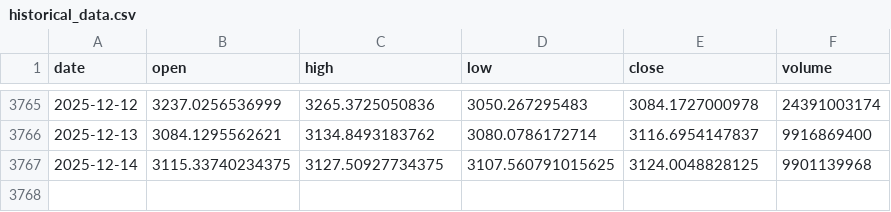
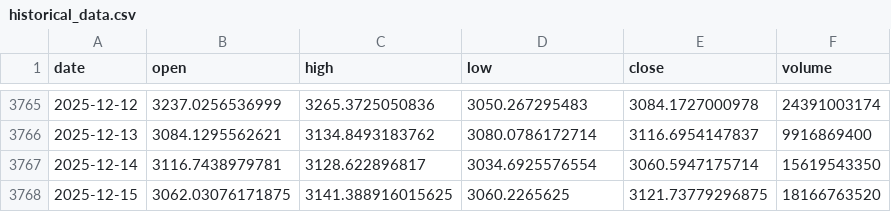
Before and after one commit to LukeGSW/AnalisiCiclica-ETH-USD, a CSV file: data/ETH-USD/historical_data.csv, drawn as a sheet; only a part is shown, gaps mark what is left out.

```diff
--- a/data/ETH-USD/historical_data.csv
+++ b/data/ETH-USD/historical_data.csv
@@ -3766,2 +3766,3 @@ date,open,high,low,close,volume
 2025-12-13,3084.1295562621,3134.8493183762,3080.0786172714,3116.6954147837,9916869400
-2025-12-14,3115.33740234375,3127.50927734375,3107.560791015625,3124.0048828125,9901139968
+2025-12-14,3116.7438979781,3128.622896817,3034.6925576554,3060.5947175714,15619543350
+2025-12-15,3062.03076171875,3141.388916015625,3060.2265625,3121.73779296875,18166763520
```
Also changed, not shown: data/ETH-USD/signals.csv, 3 other files.
